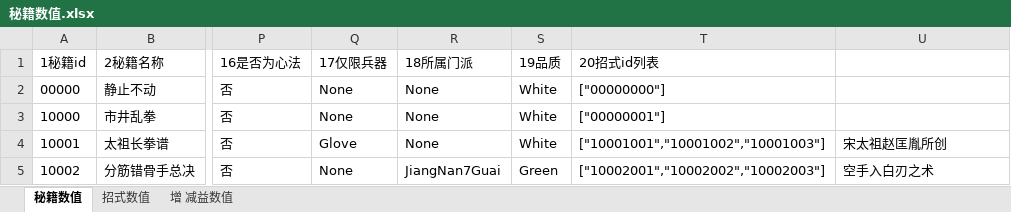
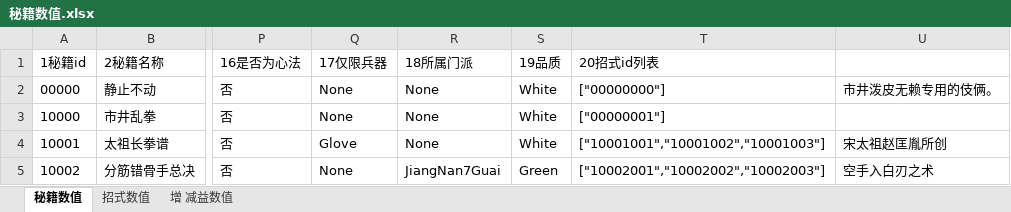
Before and after one commit to zhaoguo20002/MyWuXia, an Excel workbook: docs/秘籍数值.xlsx, sheet 秘籍数值, drawn as a sheet; only a part is shown, gaps mark what is left out; values as stored, in another font and other column widths than the file's, no borders; the diff names each change by its address in the sheet, - before the commit and + after, or states it on an @@ line.

```diff
--- a/docs/秘籍数值.xlsx (sheet 秘籍数值)
+++ b/docs/秘籍数值.xlsx (sheet 秘籍数值)
-U2: (empty)
+U2: 市井泼皮无赖专用的伎俩。
```
Also changed, not shown: 19 other files.
